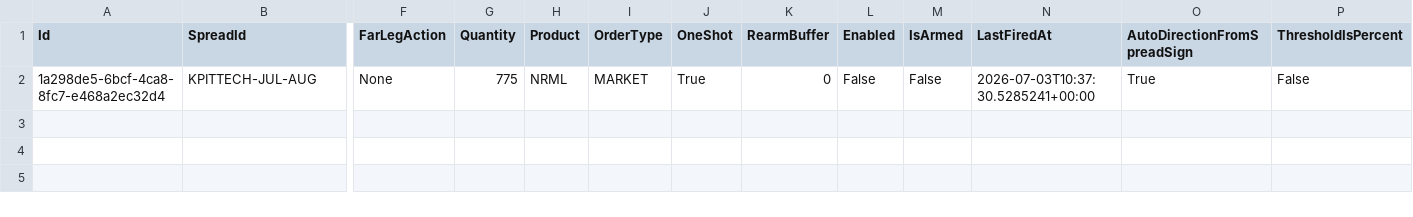
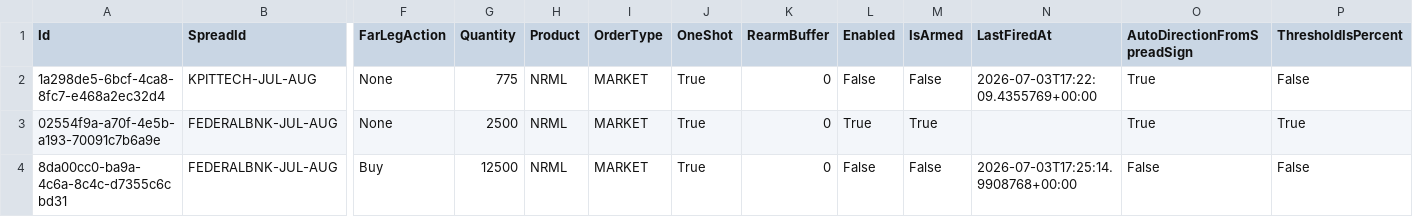
Before and after one commit to rathiayush/LiveSpreadCalculator, a CSV file: LiveSpreadCalculator/App_Data/triggers.csv, drawn as a sheet; only a part is shown, gaps mark what is left out; rows hold the shown columns only; the diff names each change by its address in the sheet, - before the commit and + after, or states it on an @@ line.

```diff
--- a/LiveSpreadCalculator/App_Data/triggers.csv
+++ b/LiveSpreadCalculator/App_Data/triggers.csv
-N2 (LastFiredAt): 2026-07-03T10:37:30.5285241+00:00
+N2 (LastFiredAt): 2026-07-03T17:22:09.4355769+00:00
+row 3: 02554f9a-a70f-4e5b-a193-70091c7b6a9e | FEDERALBNK-JUL-AUG | None | 2500 | NRML | MARKET | True | 0 | True | True |  | True | True
+row 4: 8da00cc0-ba9a-4c6a-8c4c-d7355c6cbd31 | FEDERALBNK-JUL-AUG | Buy | 12500 | NRML | MARKET | True | 0 | False | False | 2026-07-03T17:25:14.9908768+00:00 | False | False
```
Also changed, not shown: 9 other files.
